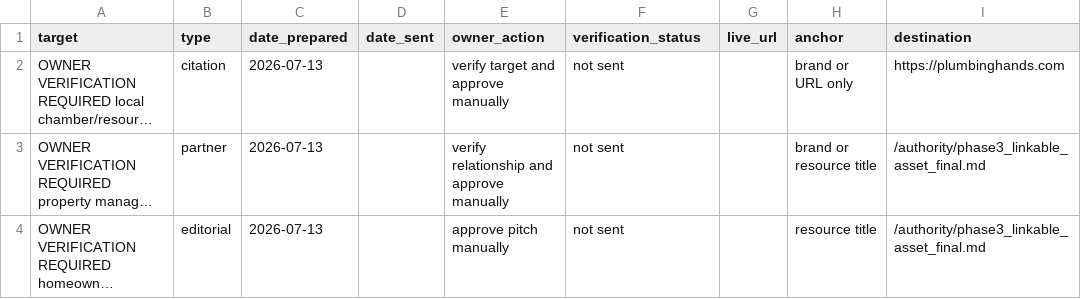
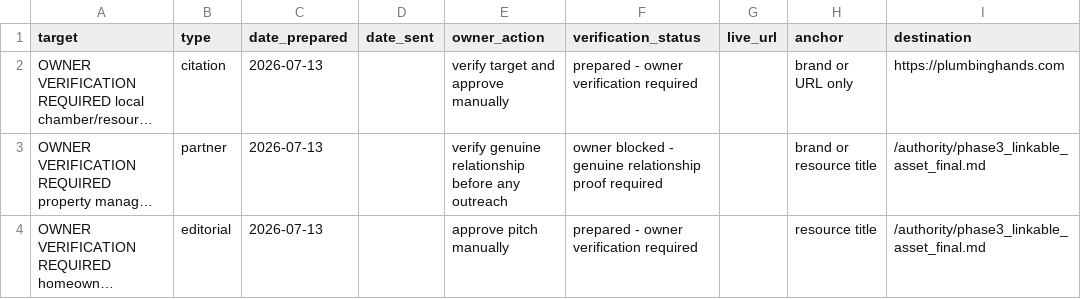
Before and after one commit to affankhan147-arch/ppc-website, a CSV file: authority/phase3_authority_tracker.csv, drawn as a sheet; only a part is shown; long unchanged cells end in …; the diff names each change by its address in the sheet, - before the commit and + after, or states it on an @@ line.

Commit message:
phase3 day5 session2: normalize authority outreach status

```diff
--- a/authority/phase3_authority_tracker.csv
+++ b/authority/phase3_authority_tracker.csv
-F2 (verification_status): not sent
+F2 (verification_status): prepared - owner verification required
-E3 (owner_action): verify relationship and approve manually
+E3 (owner_action): verify genuine relationship before any outreach
-F3 (verification_status): not sent
+F3 (verification_status): owner blocked - genuine relationship proof required
-F4 (verification_status): not sent
+F4 (verification_status): prepared - owner verification required
```
Also changed, not shown: 1 other file.
